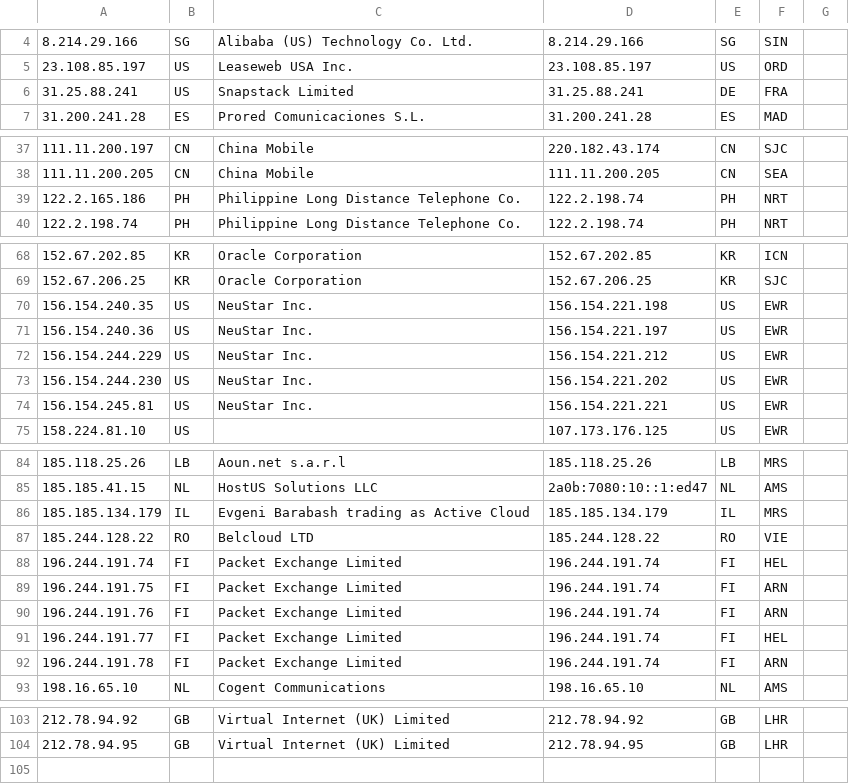
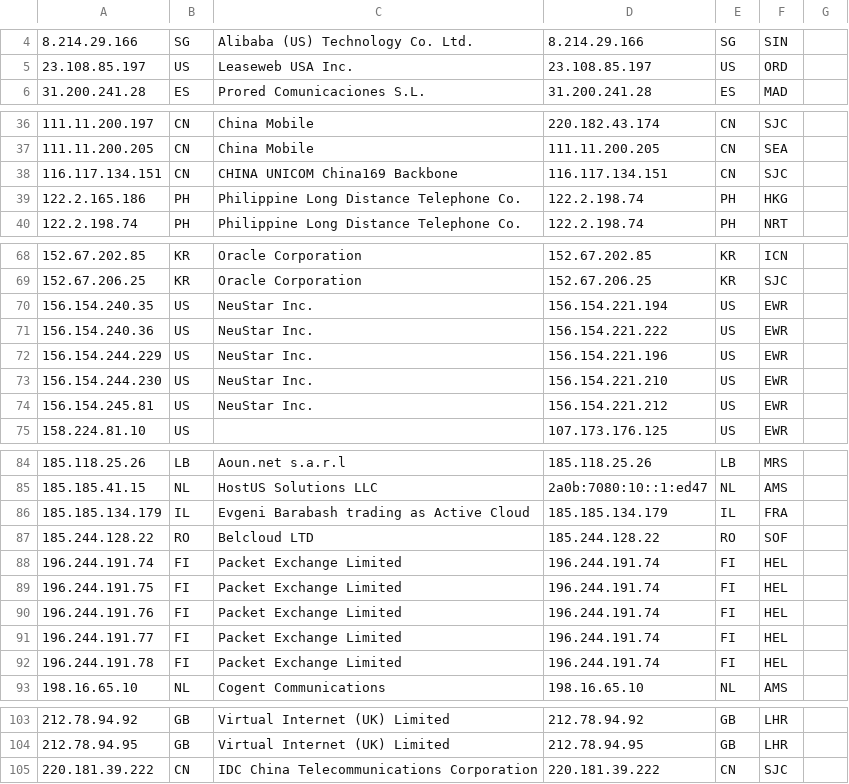
Before and after one commit to tr1s7an/Unofficial-Cloudflare-nodes, a CSV file: results.csv, drawn as a sheet; only a part is shown, gaps mark what is left out; removed rows and columns are numbered as before the commit, all else as after; the diff covers the shown part only; the diff names each change by its address in the sheet, - before the commit and + after, or states it on an @@ line.

Commit message:
Update

```diff
--- a/results.csv
+++ b/results.csv
-row 6: 31.25.88.241 | US | Snapstack Limited | 31.25.88.241 | DE | FRA
+row 38: 116.117.134.151 | CN | CHINA UNICOM China169 Backbone | 116.117.134.151 | CN | SJC
-F39: NRT
+F39: HKG
-D70: 156.154.221.198
+D70: 156.154.221.194
-D71: 156.154.221.197
+D71: 156.154.221.222
-D72: 156.154.221.212
+D72: 156.154.221.196
-D73: 156.154.221.202
+D73: 156.154.221.210
-D74: 156.154.221.221
+D74: 156.154.221.212
-F86: MRS
+F86: FRA
-F87: VIE
+F87: SOF
-F89:F90: ARN
+F89:F90: HEL
-F92: ARN
+F92: HEL
+row 105: 220.181.39.222 | CN | IDC China Telecommunications Corporation | 220.181.39.222 | CN | SJC
```
Also changed, not shown: 5 edited cells elsewhere in this file.
